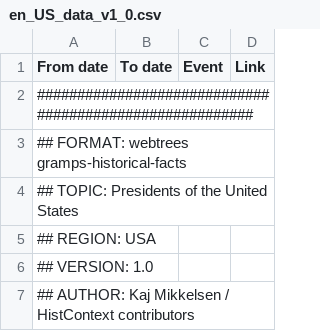
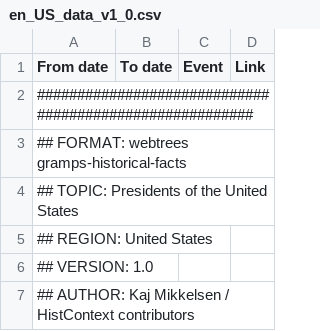
Before and after one commit to hartenthaler/hh-historic-events, a CSV file: resources/data/csv/en_US_data_v1_0.csv, drawn as a sheet; only a part is shown.

```diff
--- a/resources/data/csv/en_US_data_v1_0.csv
+++ b/resources/data/csv/en_US_data_v1_0.csv
@@ -4,3 +4,3 @@ From date;To date;Event;Link
 ## TOPIC: Presidents of the United States
-## REGION: USA
+## REGION: United States
 ## VERSION: 1.0
```
Also changed, not shown: resources/data/csv/da_DK_data_v1_0.csv, resources/data/csv/en_US_involuntary_v1_0.csv, 5 other files.
